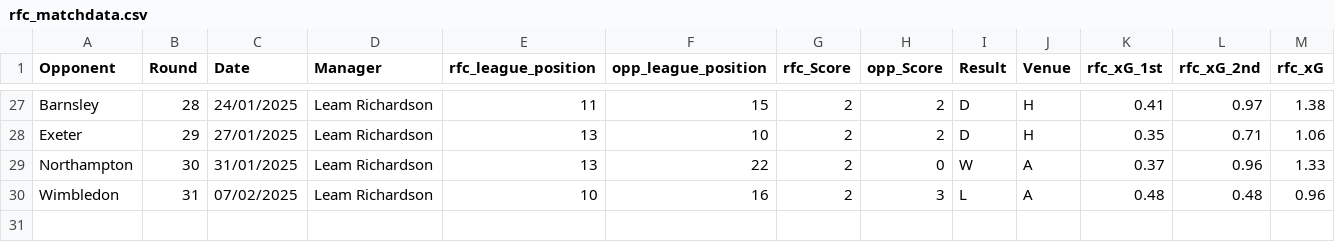
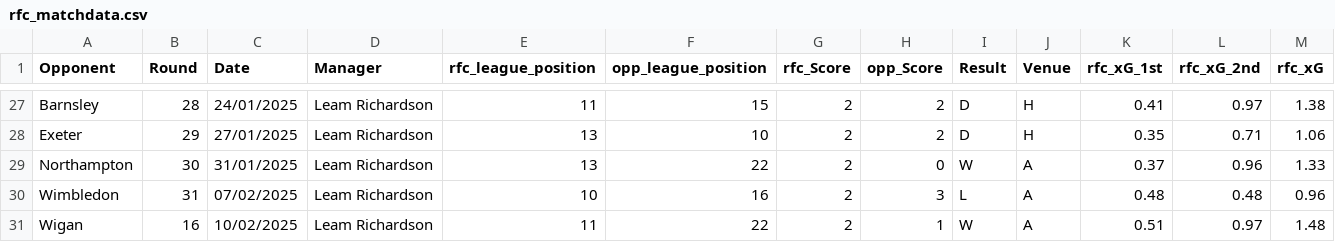
Before and after one commit to abryantgithub/Football_Analysis, a CSV file: data/rfc_matchdata.csv, drawn as a sheet; only a part is shown, gaps mark what is left out; rows hold the shown columns only; the diff names each change by its address in the sheet, - before the commit and + after, or states it on an @@ line.

Commit message:
Adding Wigan Away Analysis

```diff
--- a/data/rfc_matchdata.csv
+++ b/data/rfc_matchdata.csv
+row 31: Wigan | 16 | 10/02/2025 | Leam Richardson | 11 | 22 | 2 | 1 | W | A | 0.51 | 0.97 | 1.48
```
Also changed, not shown: 2 other files.
